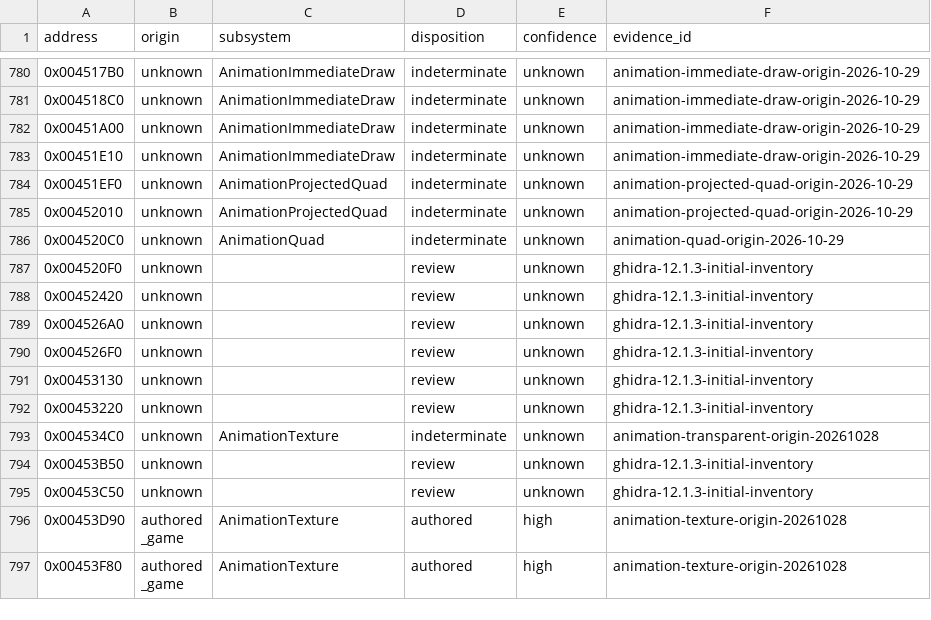
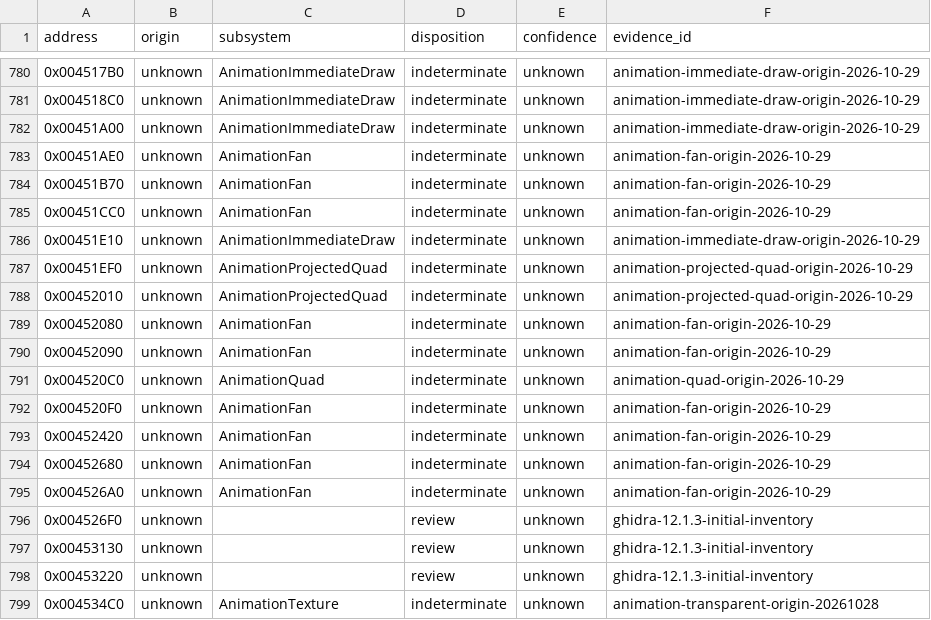
Before and after one commit to N0zoM1z0/th11, a CSV file: config/function-origins.csv, drawn as a sheet; only a part is shown, gaps mark what is left out; the shorter side is filled out with more unchanged rows.

```diff
--- a/config/function-origins.csv
+++ b/config/function-origins.csv
@@ -782,2 +782,5 @@ address,origin,subsystem,disposition,confidence,evidence_id
 0x00451A00,unknown,AnimationImmediateDraw,indeterminate,unknown,animation-immediate-draw-origin-2026-10-29
+0x00451AE0,unknown,AnimationFan,indeterminate,unknown,animation-fan-origin-2026-10-29
+0x00451B70,unknown,AnimationFan,indeterminate,unknown,animation-fan-origin-2026-10-29
+0x00451CC0,unknown,AnimationFan,indeterminate,unknown,animation-fan-origin-2026-10-29
 0x00451E10,unknown,AnimationImmediateDraw,indeterminate,unknown,animation-immediate-draw-origin-2026-10-29
@@ -785,6 +788,9 @@ address,origin,subsystem,disposition,confidence,evidence_id
 0x00452010,unknown,AnimationProjectedQuad,indeterminate,unknown,animation-projected-quad-origin-2026-10-29
+0x00452080,unknown,AnimationFan,indeterminate,unknown,animation-fan-origin-2026-10-29
+0x00452090,unknown,AnimationFan,indeterminate,unknown,animation-fan-origin-2026-10-29
 0x004520C0,unknown,AnimationQuad,indeterminate,unknown,animation-quad-origin-2026-10-29
-0x004520F0,unknown,,review,unknown,ghidra-12.1.3-initial-inventory
-0x00452420,unknown,,review,unknown,ghidra-12.1.3-initial-inventory
-0x004526A0,unknown,,review,unknown,ghidra-12.1.3-initial-inventory
+0x004520F0,unknown,AnimationFan,indeterminate,unknown,animation-fan-origin-2026-10-29
+0x00452420,unknown,AnimationFan,indeterminate,unknown,animation-fan-origin-2026-10-29
+0x00452680,unknown,AnimationFan,indeterminate,unknown,animation-fan-origin-2026-10-29
+0x004526A0,unknown,AnimationFan,indeterminate,unknown,animation-fan-origin-2026-10-29
 0x004526F0,unknown,,review,unknown,ghidra-12.1.3-initial-inventory
```
Also changed, not shown: config/function-boundaries.csv, config/implemented.csv, 14 other files.
